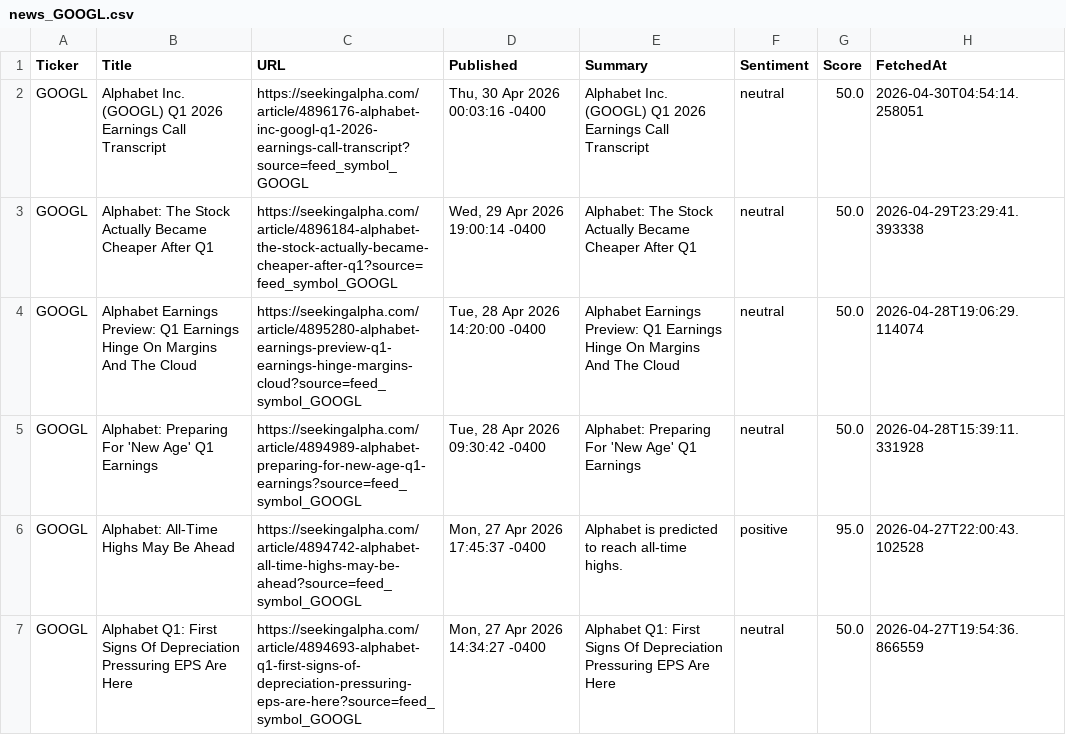
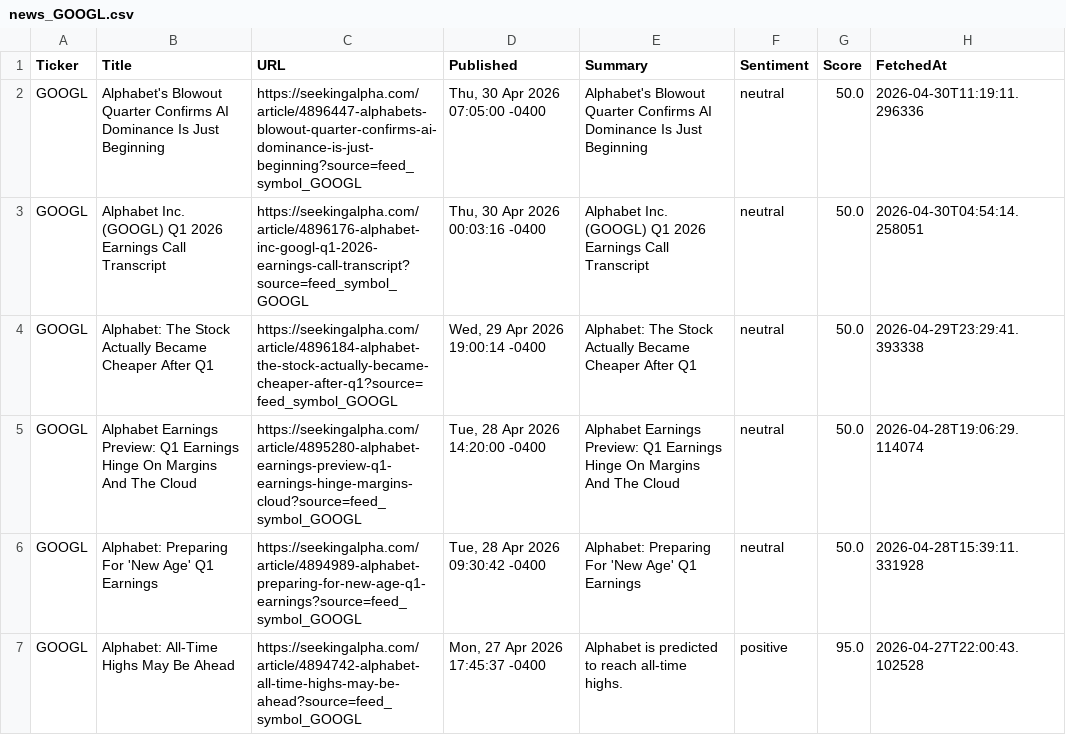
Before and after one commit to timursk99-ai/news-pipeline, a CSV file: news_GOOGL.csv, drawn as a sheet; only a part is shown; the shorter side is filled out with more unchanged rows; the diff names each change by its address in the sheet, - before the commit and + after, or states it on an @@ line.

Commit message:
update news CSVs

```diff
--- a/news_GOOGL.csv
+++ b/news_GOOGL.csv
+row 2: GOOGL | Alphabet's Blowout Quarter Confirms AI Dominance Is Just Beginning | https://seekingalpha.com/article/4896447-alphabets-blowout-quarter-confirms-ai-dominance-is-just-beginning?source=feed_symbol_GOOGL | Thu, 30 Apr 2026 07:05:00 -0400 | Alphabet's Blowout Quarter Confirms AI Dominance Is Just Beginning | neutral | 50.0 | 2026-04-30T11:19:11.296336
```
